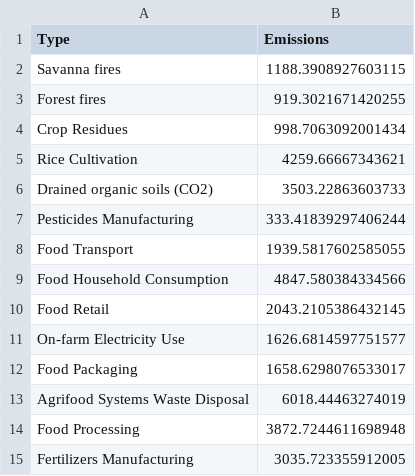
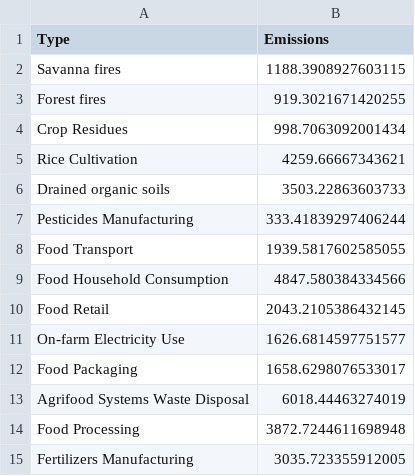
Before and after one commit to anisshv/narrative-visualization, a CSV file: data/avg_emissions_by_type.csv, drawn as a sheet.

```diff
--- a/data/avg_emissions_by_type.csv
+++ b/data/avg_emissions_by_type.csv
@@ -5,3 +5,3 @@ Crop Residues,998.7063092001434
 Rice Cultivation,4259.66667343621
-Drained organic soils (CO2),3503.22863603733
+Drained organic soils,3503.22863603733
 Pesticides Manufacturing,333.41839297406244
```
Also changed, not shown: 1 other file.
